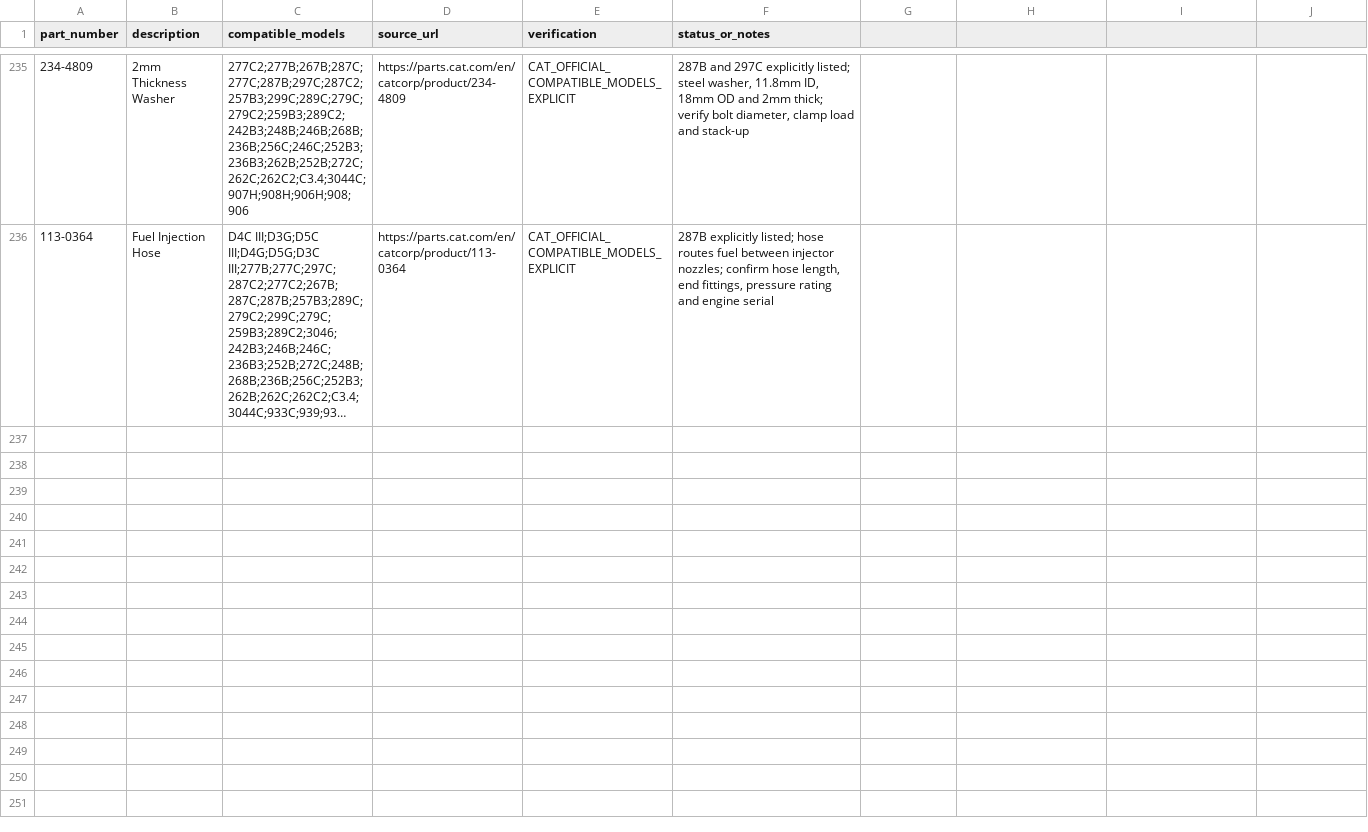
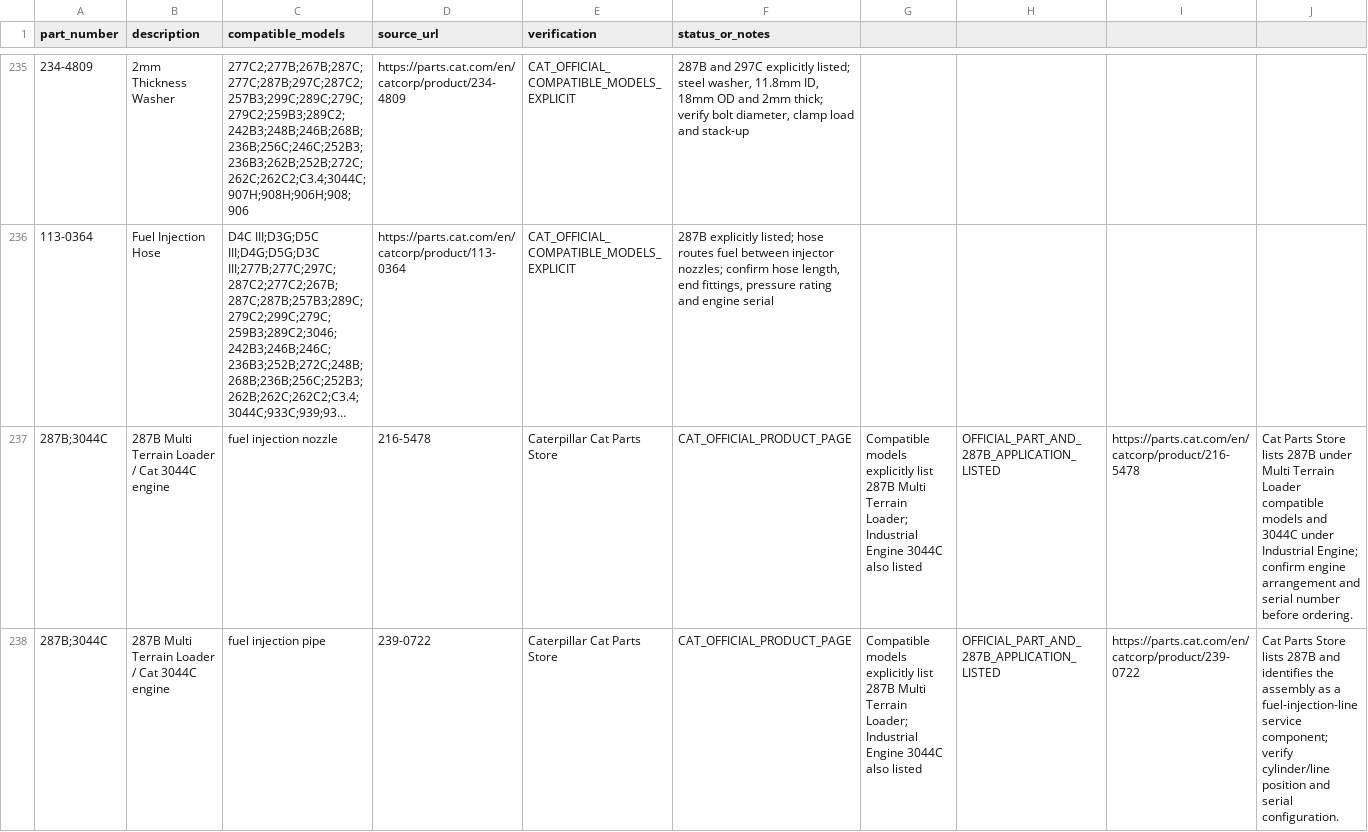
Before and after one commit to saeed860/Amoot-Machine, a CSV file: data/cat-287b-official-parts-verification-2026-11-25.csv, drawn as a sheet; only a part is shown, gaps mark what is left out; long unchanged cells end in …; the diff covers the shown part only; the diff names each change by its address in the sheet, - before the commit and + after, or states it on an @@ line.

Commit message:
catalog: verify three official Cat 287B fuel and head-gasket parts

```diff
--- a/data/cat-287b-official-parts-verification-2026-11-25.csv
+++ b/data/cat-287b-official-parts-verification-2026-11-25.csv
+row 237: 287B;3044C | 287B Multi Terrain Loader / Cat 3044C engine | fuel injection nozzle | 216-5478 | Caterpillar Cat Parts Store | CAT_OFFICIAL_PRODUCT_PAGE | Compatible models explicitly list 287B Multi Terrain Loader; Industrial Engine 3044C also listed | OFFICIAL_PART_AND_287B_APPLICATION_LISTED | https://parts.cat.com/en/catcorp/product/216-5478 | Cat Parts Store lists 287B under Multi Terrain Loader compatible models and 3044C under Industrial Engine; confirm engine arrangement and serial number before ordering.
+row 238: 287B;3044C | 287B Multi Terrain Loader / Cat 3044C engine | fuel injection pipe | 239-0722 | Caterpillar Cat Parts Store | CAT_OFFICIAL_PRODUCT_PAGE | Compatible models explicitly list 287B Multi Terrain Loader; Industrial Engine 3044C also listed | OFFICIAL_PART_AND_287B_APPLICATION_LISTED | https://parts.cat.com/en/catcorp/product/239-0722 | Cat Parts Store lists 287B and identifies the assembly as a fuel-injection-line service component; verify cylinder/line position and serial configuration.
```
Also changed, not shown: 1 added row elsewhere in this file.
